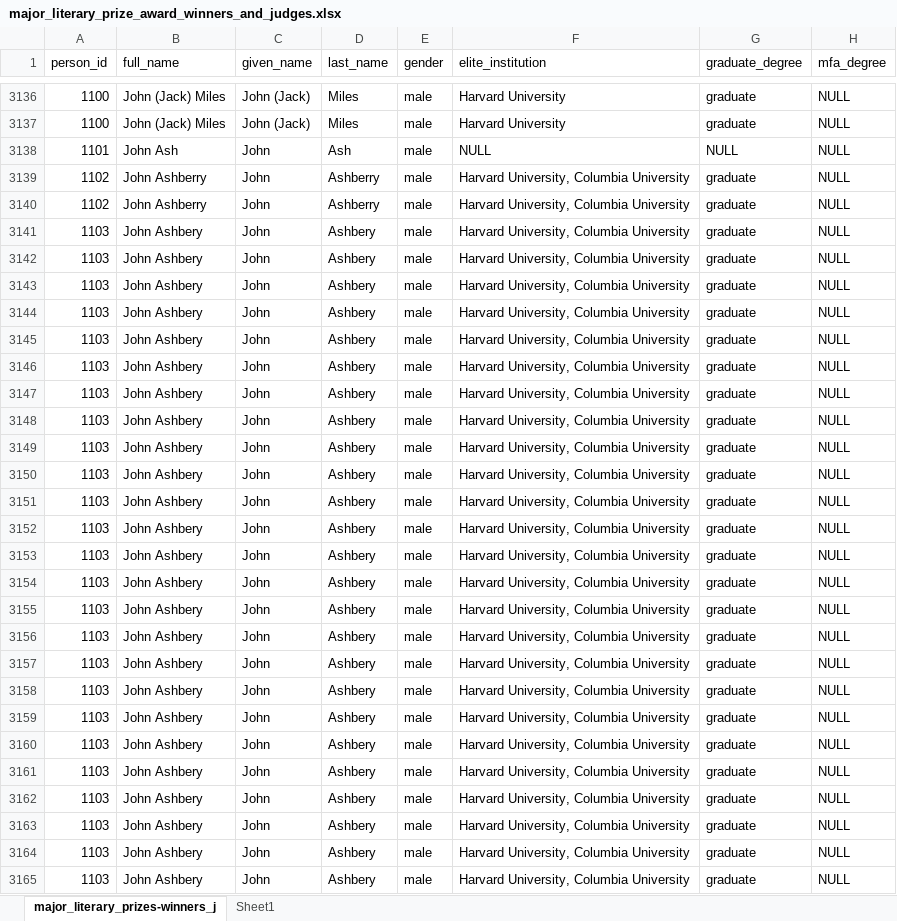
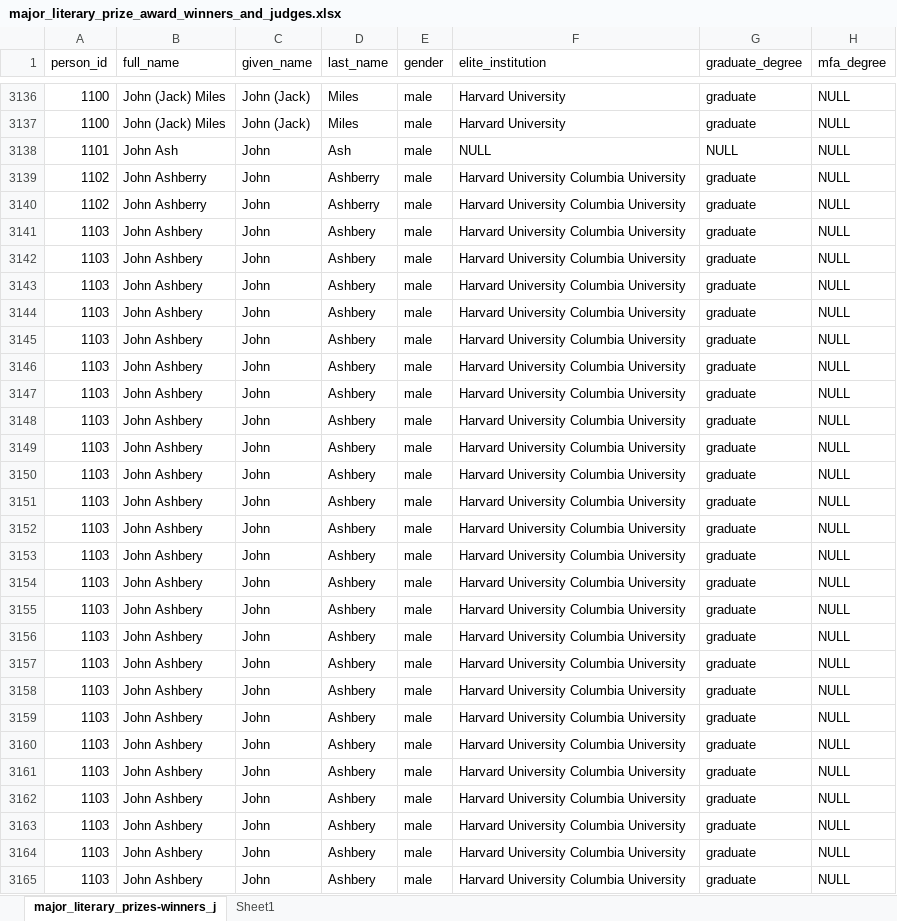
Before and after one commit to ZABocek/Springboard_Capstone_Project_2_Look_Up_Book, an Excel workbook: server/major_literary_prize_award_winners_and_judges.xlsx, sheet major_literary_prizes-winners_j, drawn as a sheet; only a part is shown, gaps mark what is left out; values as stored, in another font and other column widths than the file's, no borders; table styles not drawn; the diff covers the shown part only; the diff names each change by its address in the sheet, - before the commit and + after, or states it on an @@ line.

```diff
--- a/server/major_literary_prize_award_winners_and_judges.xlsx (sheet major_literary_prizes-winners_j)
+++ b/server/major_literary_prize_award_winners_and_judges.xlsx (sheet major_literary_prizes-winners_j)
-F3139:F3165 (elite_institution): Harvard University, Columbia University
+F3139:F3165 (elite_institution): Harvard University Columbia University
```
Also changed, not shown: 793 edited cells elsewhere in this sheet.
